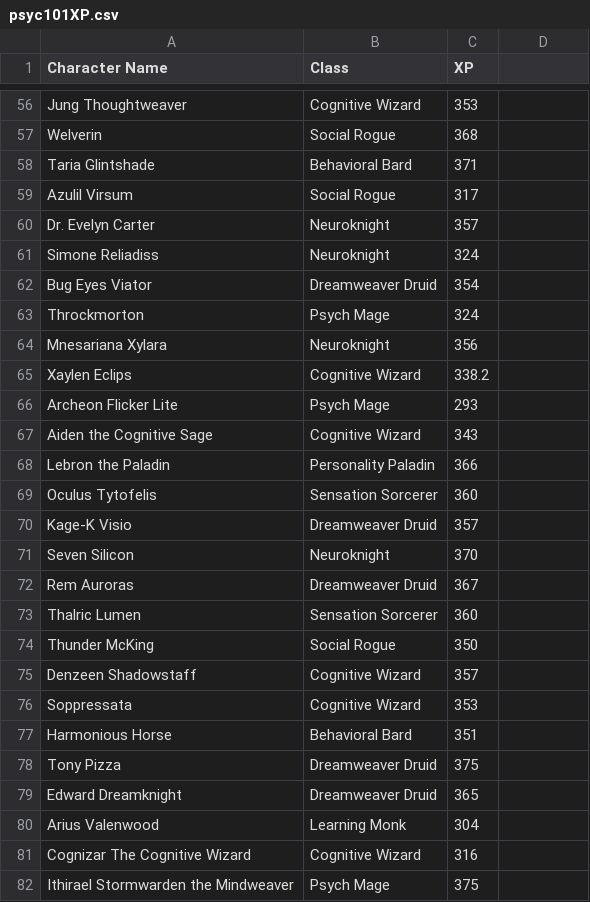
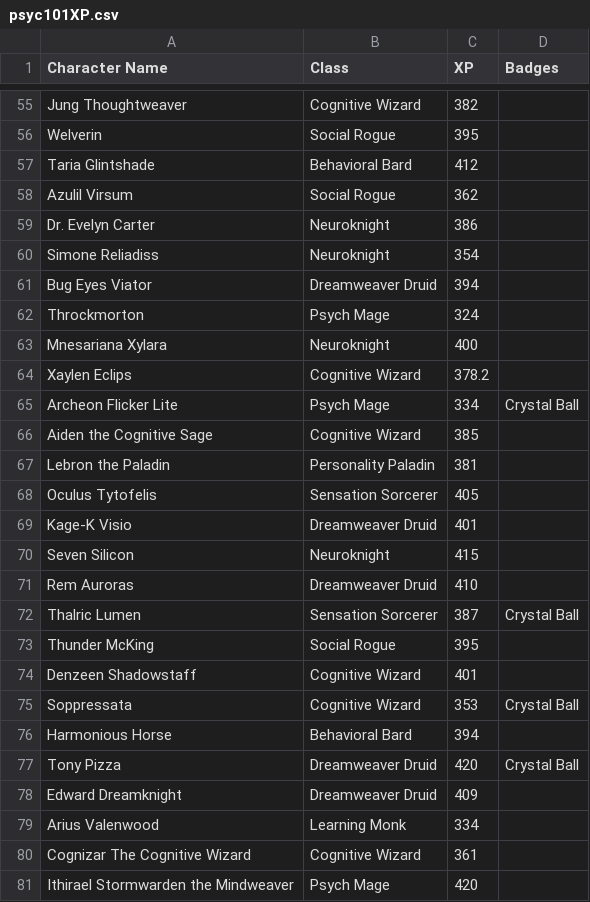
Before and after one commit to dharaden/psyc101, a CSV file: data/psyc101XP.csv, drawn as a sheet; only a part is shown, gaps mark what is left out; addresses are those after the commit; the diff covers the shown part only; the diff names each change by its address in the sheet, - before the commit and + after, or states it on an @@ line.

```diff
--- a/data/psyc101XP.csv
+++ b/data/psyc101XP.csv
-D1: (empty)
+D1: Badges
-C55 (XP): 353
+C55 (XP): 382
-C56 (XP): 368
+C56 (XP): 395
-C57 (XP): 371
+C57 (XP): 412
-C58 (XP): 317
+C58 (XP): 362
-C59 (XP): 357
+C59 (XP): 386
-C60 (XP): 324
+C60 (XP): 354
-C61 (XP): 354
+C61 (XP): 394
-C63 (XP): 356
+C63 (XP): 400
-C64 (XP): 338.2
+C64 (XP): 378.2
-C65 (XP): 293
+C65 (XP): 334
-D65 (Badges): (empty)
+D65 (Badges): Crystal Ball
-C66 (XP): 343
+C66 (XP): 385
-C67 (XP): 366
+C67 (XP): 381
-C68 (XP): 360
+C68 (XP): 405
-C69 (XP): 357
+C69 (XP): 401
-C70 (XP): 370
+C70 (XP): 415
-C71 (XP): 367
+C71 (XP): 410
-C72 (XP): 360
+C72 (XP): 387
-D72 (Badges): (empty)
+D72 (Badges): Crystal Ball
-C73 (XP): 350
+C73 (XP): 395
-C74 (XP): 357
+C74 (XP): 401
-D75 (Badges): (empty)
+D75 (Badges): Crystal Ball
-C76 (XP): 351
+C76 (XP): 394
-C77 (XP): 375
+C77 (XP): 420
-D77 (Badges): (empty)
+D77 (Badges): Crystal Ball
-C78 (XP): 365
+C78 (XP): 409
-C79 (XP): 304
+C79 (XP): 334
-C80 (XP): 316
+C80 (XP): 361
-C81 (XP): 375
+C81 (XP): 420
```
Also changed, not shown: 1 removed row and 53 edited cells elsewhere in this file, 1 other file.
